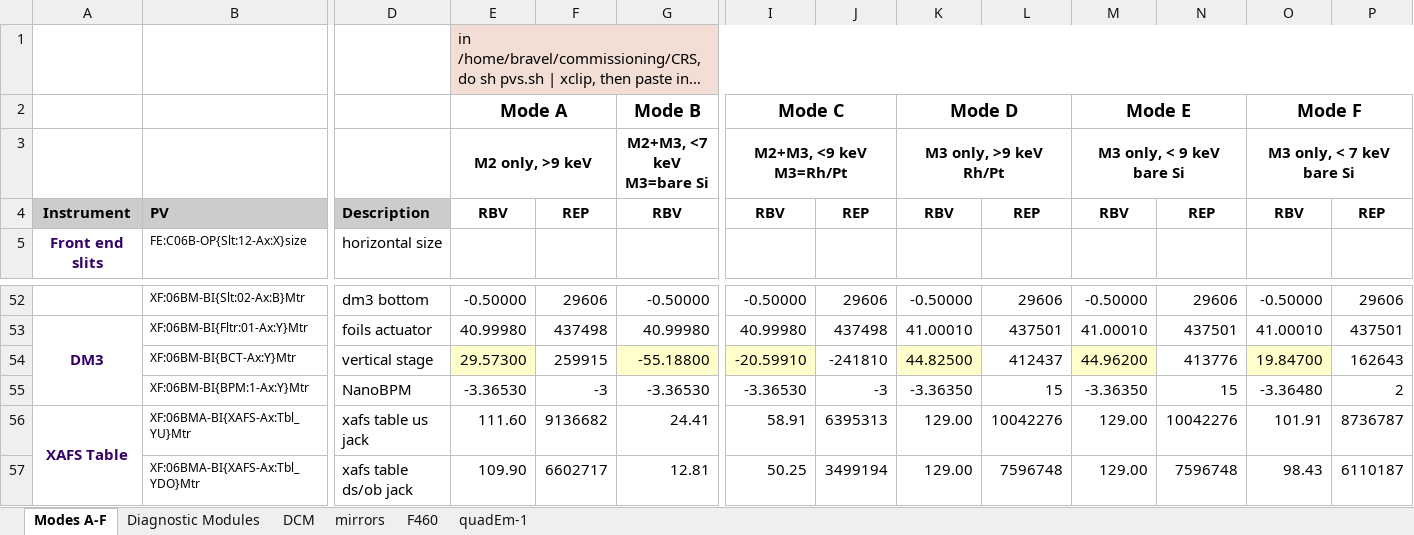
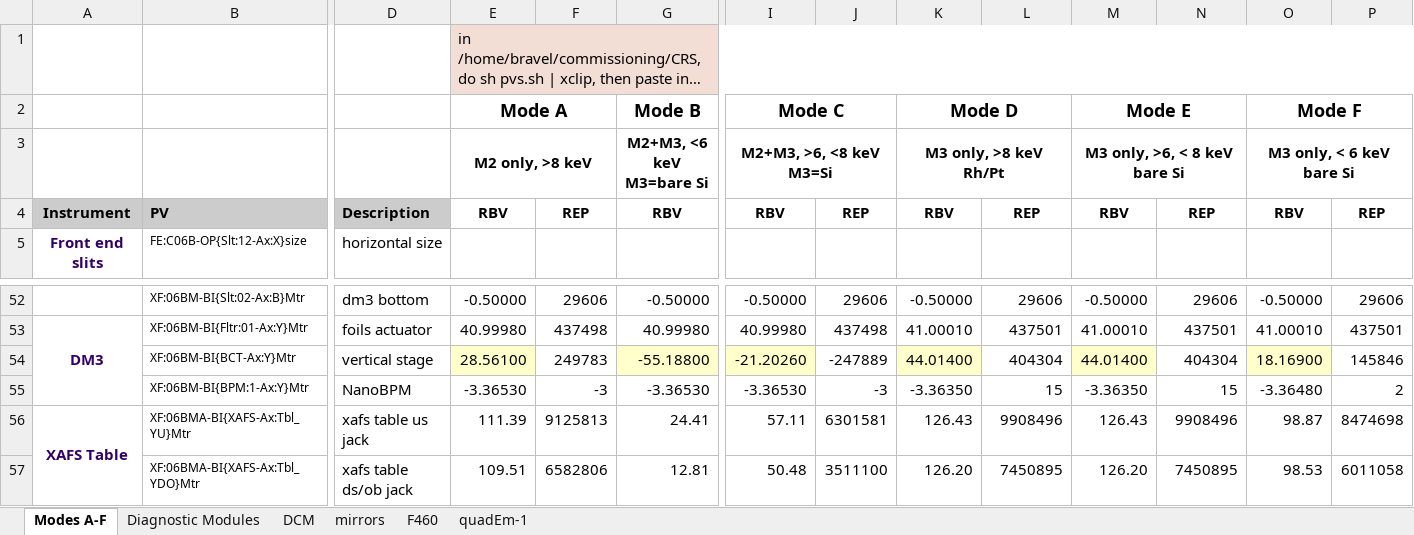
Before and after one commit to NSLS-II-BMM/BMM-beamline-configuration, an Excel workbook: Modes.xlsx, sheet Modes A-F, drawn as a sheet; only a part is shown, gaps mark what is left out; long unchanged cells end in …; values as stored, in another font and other column widths than the file's, no borders; ↵ is a line break in a cell; the diff covers the shown part only; the diff names each change by its address in the sheet, - before the commit and + after, or states it on an @@ line.

Commit message:
update look-up table, toprj bug fixes

```diff
--- a/Modes.xlsx (sheet Modes A-F)
+++ b/Modes.xlsx (sheet Modes A-F)
-E3: M2 only, >9 keV
+E3: M2 only, >8 keV
-G3: M2+M3, <7 keV ↵ M3=bare Si
+G3: M2+M3, <6 keV ↵ M3=bare Si
-I3: M2+M3, <9 keV ↵ M3=Rh/Pt
+I3: M2+M3, >6, <8 keV ↵ M3=Si
-K3: M3 only, >9 keV ↵ Rh/Pt
+K3: M3 only, >8 keV ↵ Rh/Pt
-M3: M3 only, < 9 keV ↵ bare Si
+M3: M3 only, >6, < 8 keV ↵ bare Si
-O3: M3 only, < 7 keV ↵ bare Si
+O3: M3 only, < 6 keV ↵ bare Si
-E54: 29.57300
+E54: 28.56100
-F54: 259915
+F54: 249783
-I54: -20.59910
+I54: -21.20260
-J54: -241810
+J54: -247889
-K54: 44.82500
+K54: 44.01400
-L54: 412437
+L54: 404304
-M54: 44.96200
+M54: 44.01400
-N54: 413776
+N54: 404304
-O54: 19.84700
+O54: 18.16900
-P54: 162643
+P54: 145846
-E56: 111.60
+E56: 111.39
-F56: 9136682
+F56: 9125813
-I56: 58.91
+I56: 57.11
-J56: 6395313
+J56: 6301581
-K56: 129.00
+K56: 126.43
-L56: 10042276
+L56: 9908496
-M56: 129.00
+M56: 126.43
-N56: 10042276
+N56: 9908496
-O56: 101.91
+O56: 98.87
-P56: 8736787
+P56: 8474698
-E57: 109.90
+E57: 109.51
-F57: 6602717
+F57: 6582806
-I57: 50.25
+I57: 50.48
-J57: 3499194
+J57: 3511100
-K57: 129.00
+K57: 126.20
-L57: 7596748
+L57: 7450895
-M57: 129.00
+M57: 126.20
-N57: 7596748
+N57: 7450895
-O57: 98.43
+O57: 98.53
-P57: 6110187
+P57: 6011058
```
Also changed, not shown: 22 edited cells elsewhere in this sheet, sheet mirrors, sheet Diagnostic Modules, 2 other files.
